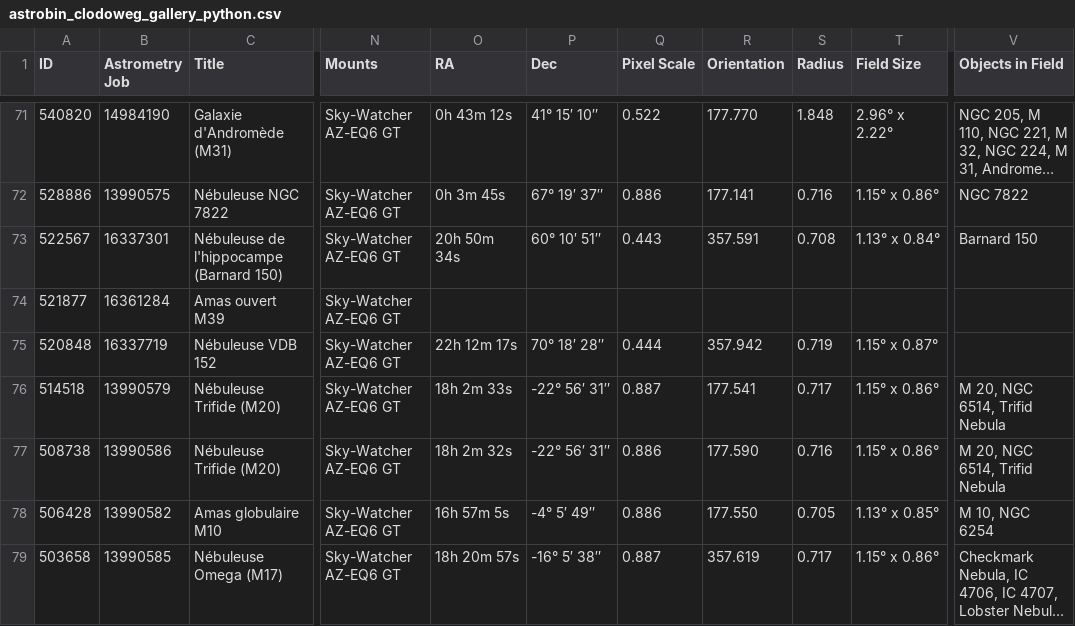
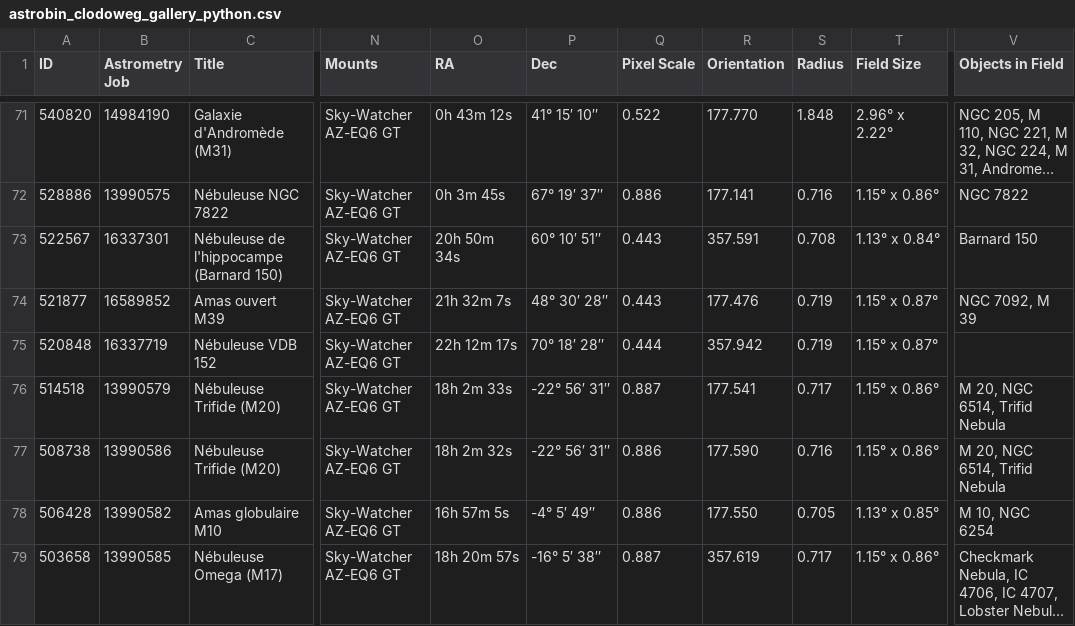
Before and after one commit to clodoweg/miroirspolaires, a CSV file: data/astrobin_clodoweg_gallery_python.csv, drawn as a sheet; only a part is shown, gaps mark what is left out; long unchanged cells end in …; the diff names each change by its address in the sheet, - before the commit and + after, or states it on an @@ line.

```diff
--- a/data/astrobin_clodoweg_gallery_python.csv
+++ b/data/astrobin_clodoweg_gallery_python.csv
-B74 (Astrometry Job): 16361284
+B74 (Astrometry Job): 16589852
-O74 (RA): (empty)
+O74 (RA): 21h 32m 7s
-P74 (Dec): (empty)
+P74 (Dec): 48° 30′ 28″
-Q74 (Pixel Scale): (empty)
+Q74 (Pixel Scale): 0.443
-R74 (Orientation): (empty)
+R74 (Orientation): 177.476
-S74 (Radius): (empty)
+S74 (Radius): 0.719
-T74 (Field Size): (empty)
+T74 (Field Size): 1.15° x 0.87°
-V74 (Objects in Field): (empty)
+V74 (Objects in Field): NGC 7092, M 39
```
Also changed, not shown: 2 other files.
